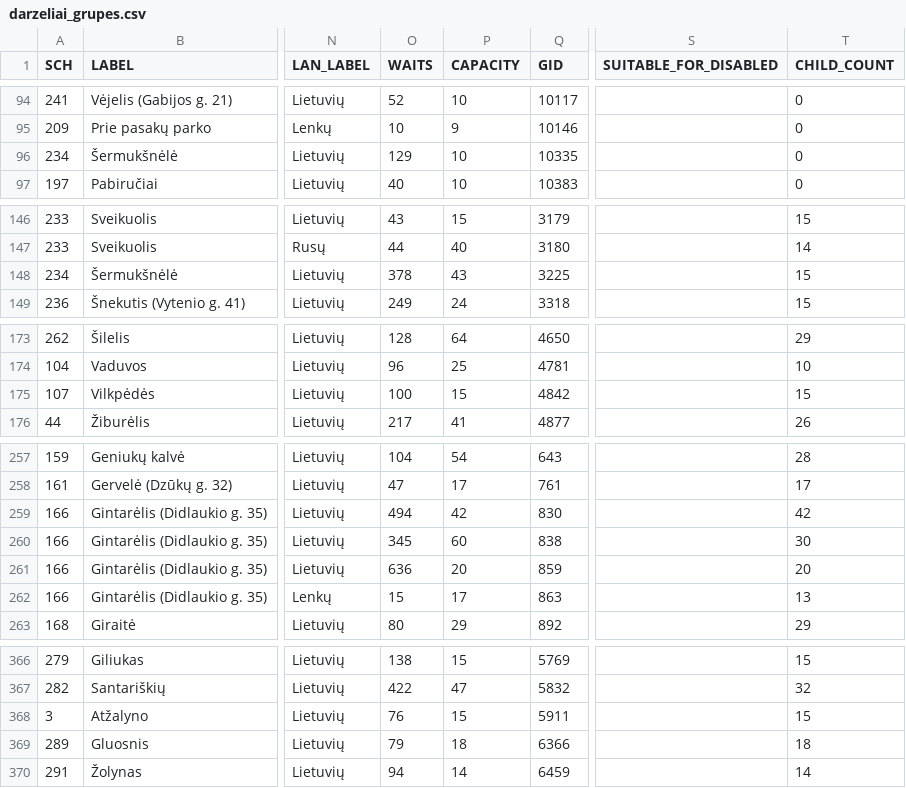
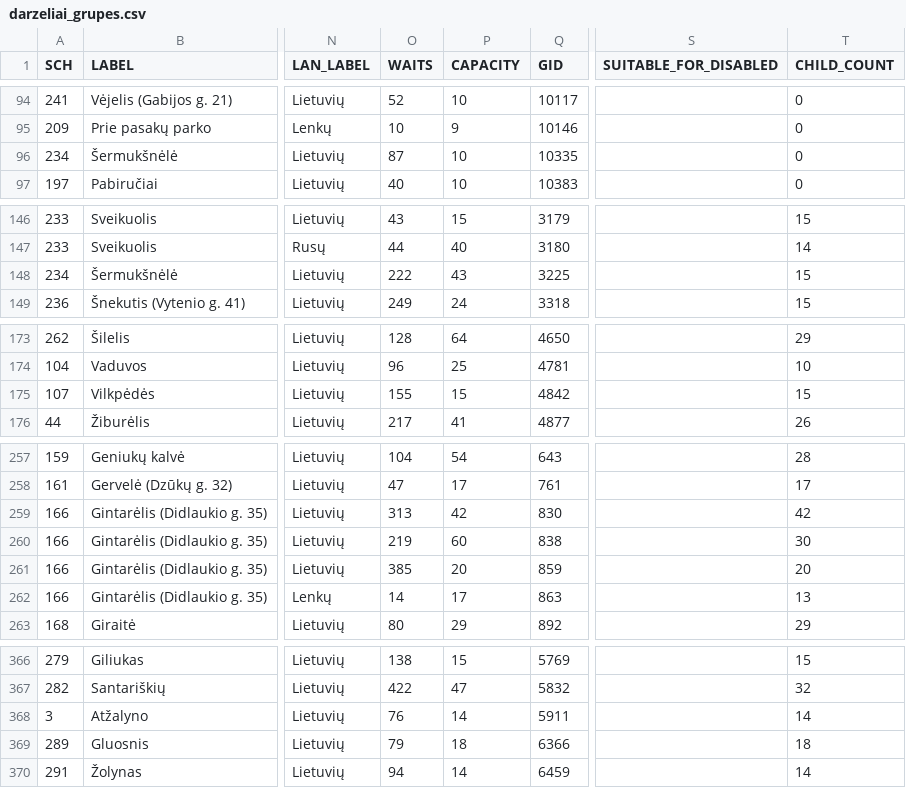
Before and after one commit to vilnius/darzeliai, a CSV file: data/darzeliai_grupes.csv, drawn as a sheet; only a part is shown, gaps mark what is left out; the diff covers the shown part only; the diff names each change by its address in the sheet, - before the commit and + after, or states it on an @@ line.

Commit message:
automatic daily update

```diff
--- a/data/darzeliai_grupes.csv
+++ b/data/darzeliai_grupes.csv
-O96 (WAITS): 129
+O96 (WAITS): 87
-O148 (WAITS): 378
+O148 (WAITS): 222
-O175 (WAITS): 100
+O175 (WAITS): 155
-O259 (WAITS): 494
+O259 (WAITS): 313
-O260 (WAITS): 345
+O260 (WAITS): 219
-O261 (WAITS): 636
+O261 (WAITS): 385
-O262 (WAITS): 15
+O262 (WAITS): 14
-P368 (CAPACITY): 15
+P368 (CAPACITY): 14
-T368 (CHILD_COUNT): 15
+T368 (CHILD_COUNT): 14
```
Also changed, not shown: 5 edited cells elsewhere in this file.
